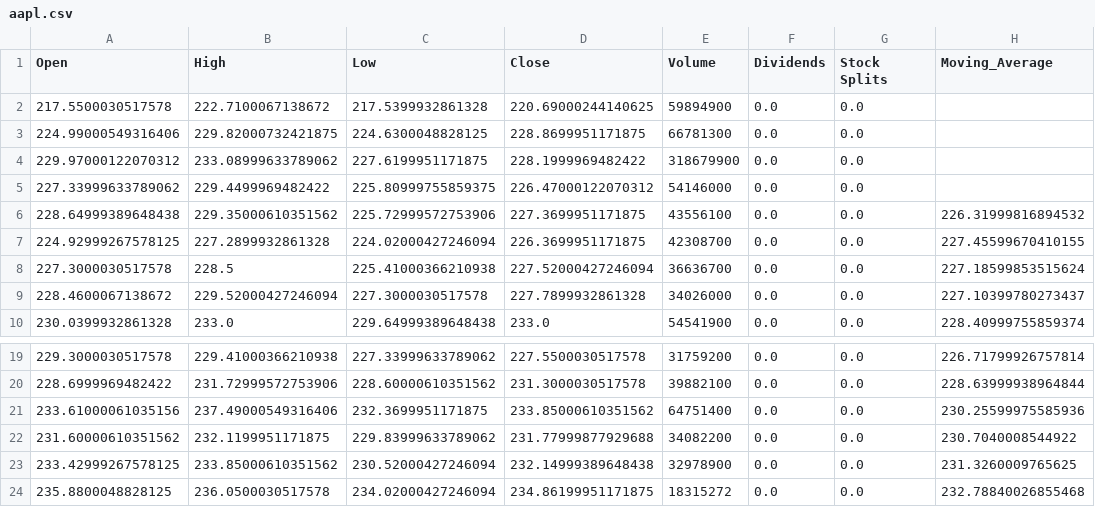
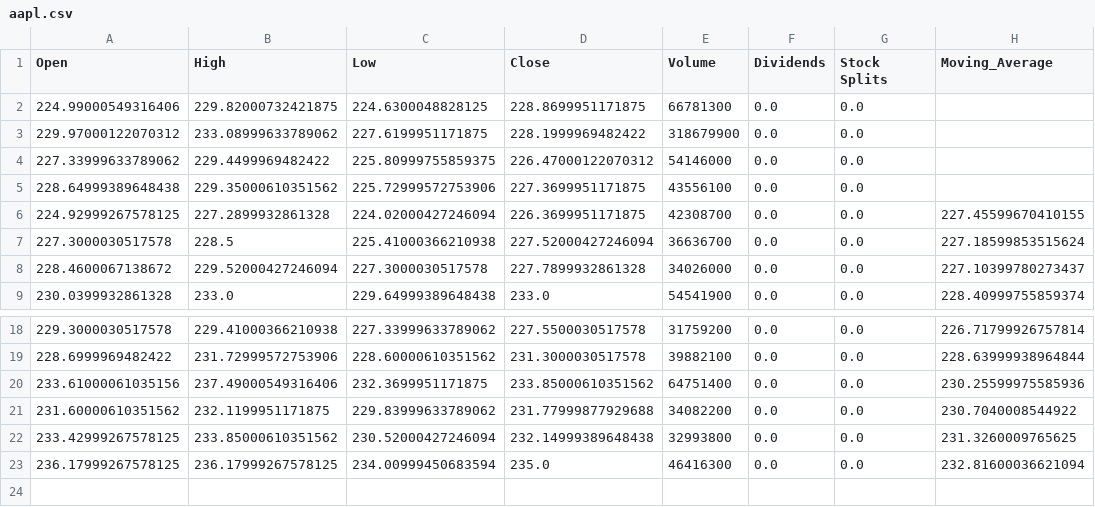
Before and after one commit to Maksim1dubna/PractictsForJob, a CSV file: Project1_avg_price_period/CSV_Tables/aapl.csv, drawn as a sheet; only a part is shown, gaps mark what is left out.

```diff
--- a/Project1_avg_price_period/CSV_Tables/aapl.csv
+++ b/Project1_avg_price_period/CSV_Tables/aapl.csv
@@ -1,3 +1,2 @@
 Open,High,Low,Close,Volume,Dividends,Stock Splits,Moving_Average
-217.5500030517578,222.7100067138672,217.5399932861328,220.69000244140625,59894900,0.0,0.0,
 224.99000549316406,229.82000732421875,224.6300048828125,228.8699951171875,66781300,0.0,0.0,
@@ -5,3 +4,3 @@ Open,High,Low,Close,Volume,Dividends,Stock Splits,Moving_Average
 227.33999633789062,229.4499969482422,225.80999755859375,226.47000122070312,54146000,0.0,0.0,
-228.64999389648438,229.35000610351562,225.72999572753906,227.3699951171875,43556100,0.0,0.0,226.31999816894532
+228.64999389648438,229.35000610351562,225.72999572753906,227.3699951171875,43556100,0.0,0.0,
 224.92999267578125,227.2899932861328,224.02000427246094,226.3699951171875,42308700,0.0,0.0,227.45599670410155
@@ -22,3 +21,3 @@ Open,High,Low,Close,Volume,Dividends,Stock Splits,Moving_Average
 231.60000610351562,232.1199951171875,229.83999633789062,231.77999877929688,34082200,0.0,0.0,230.7040008544922
-233.42999267578125,233.85000610351562,230.52000427246094,232.14999389648438,32978900,0.0,0.0,231.3260009765625
-235.8800048828125,236.0500030517578,234.02000427246094,234.86199951171875,18315272,0.0,0.0,232.78840026855468
+233.42999267578125,233.85000610351562,230.52000427246094,232.14999389648438,32993800,0.0,0.0,231.3260009765625
+236.17999267578125,236.17999267578125,234.00999450683594,235.0,46416300,0.0,0.0,232.81600036621094
```
Also changed, not shown: 7 other files.
